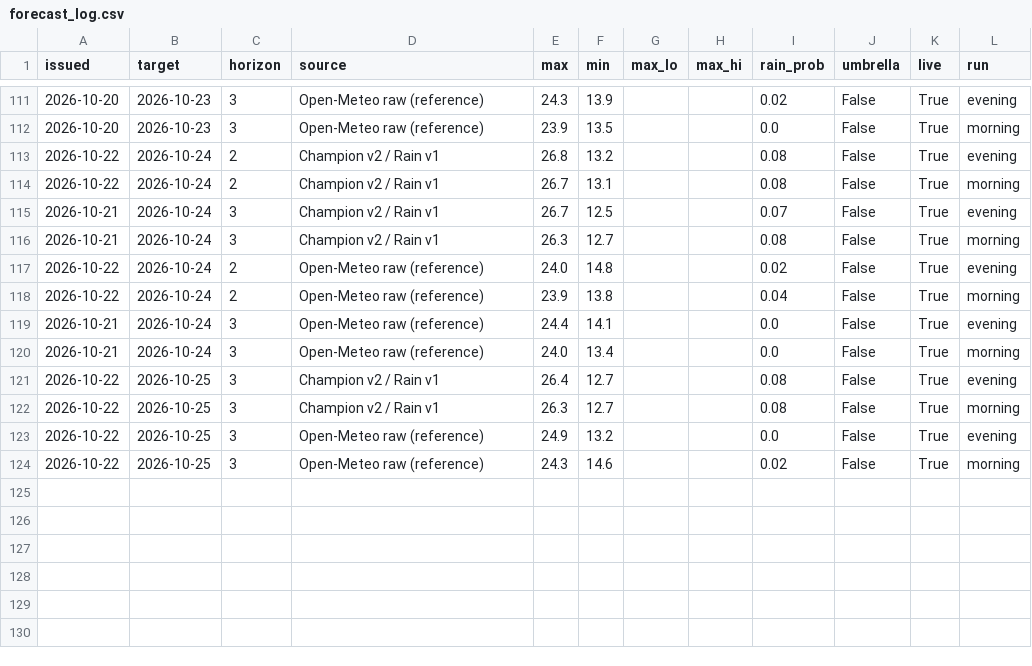
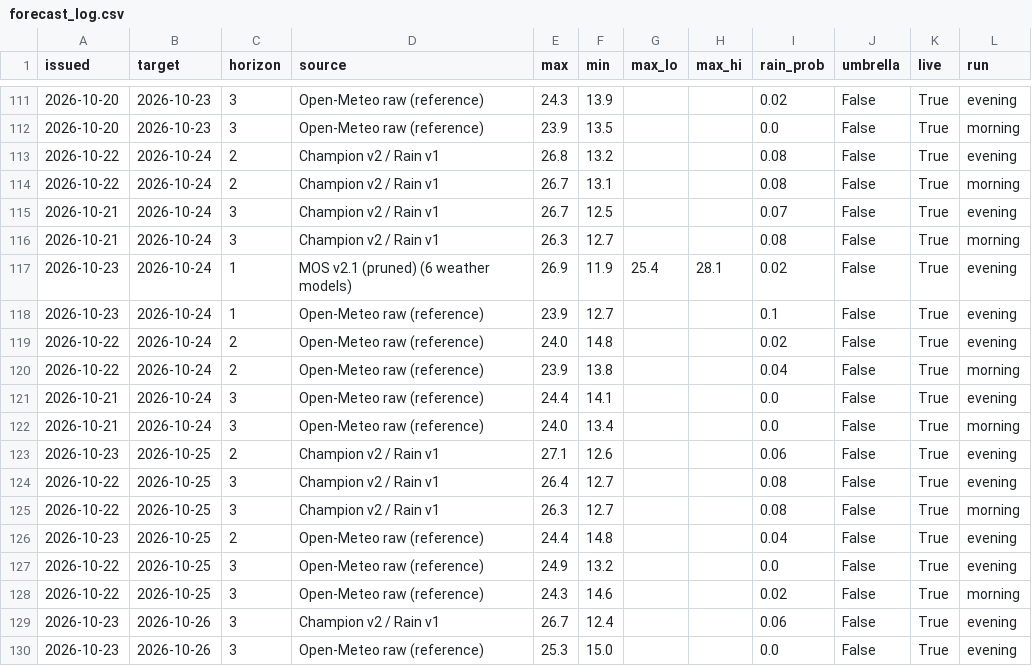
Before and after one commit to Binamraaa/Kathmandu_Climate_Insights, a CSV file: data/verification/forecast_log.csv, drawn as a sheet; only a part is shown, gaps mark what is left out.

Commit message:
Forecast 2026-10-23 13:39 NPT

```diff
--- a/data/verification/forecast_log.csv
+++ b/data/verification/forecast_log.csv
@@ -116,2 +116,4 @@ issued,target,horizon,source,max,min,max_lo,max_hi,rain_prob,umbrella,live,run
 2026-10-21,2026-10-24,3,Champion v2 / Rain v1,26.3,12.7,,,0.08,False,True,morning
+2026-10-23,2026-10-24,1,MOS v2.1 (pruned) (6 weather models),26.9,11.9,25.4,28.1,0.02,False,True,evening
+2026-10-23,2026-10-24,1,Open-Meteo raw (reference),23.9,12.7,,,0.1,False,True,evening
 2026-10-22,2026-10-24,2,Open-Meteo raw (reference),24.0,14.8,,,0.02,False,True,evening
@@ -120,5 +122,9 @@ issued,target,horizon,source,max,min,max_lo,max_hi,rain_prob,umbrella,live,run
 2026-10-21,2026-10-24,3,Open-Meteo raw (reference),24.0,13.4,,,0.0,False,True,morning
+2026-10-23,2026-10-25,2,Champion v2 / Rain v1,27.1,12.6,,,0.06,False,True,evening
 2026-10-22,2026-10-25,3,Champion v2 / Rain v1,26.4,12.7,,,0.08,False,True,evening
 2026-10-22,2026-10-25,3,Champion v2 / Rain v1,26.3,12.7,,,0.08,False,True,morning
+2026-10-23,2026-10-25,2,Open-Meteo raw (reference),24.4,14.8,,,0.04,False,True,evening
 2026-10-22,2026-10-25,3,Open-Meteo raw (reference),24.9,13.2,,,0.0,False,True,evening
 2026-10-22,2026-10-25,3,Open-Meteo raw (reference),24.3,14.6,,,0.02,False,True,morning
+2026-10-23,2026-10-26,3,Champion v2 / Rain v1,26.7,12.4,,,0.06,False,True,evening
+2026-10-23,2026-10-26,3,Open-Meteo raw (reference),25.3,15.0,,,0.0,False,True,evening
```
Also changed, not shown: 1 other file.
